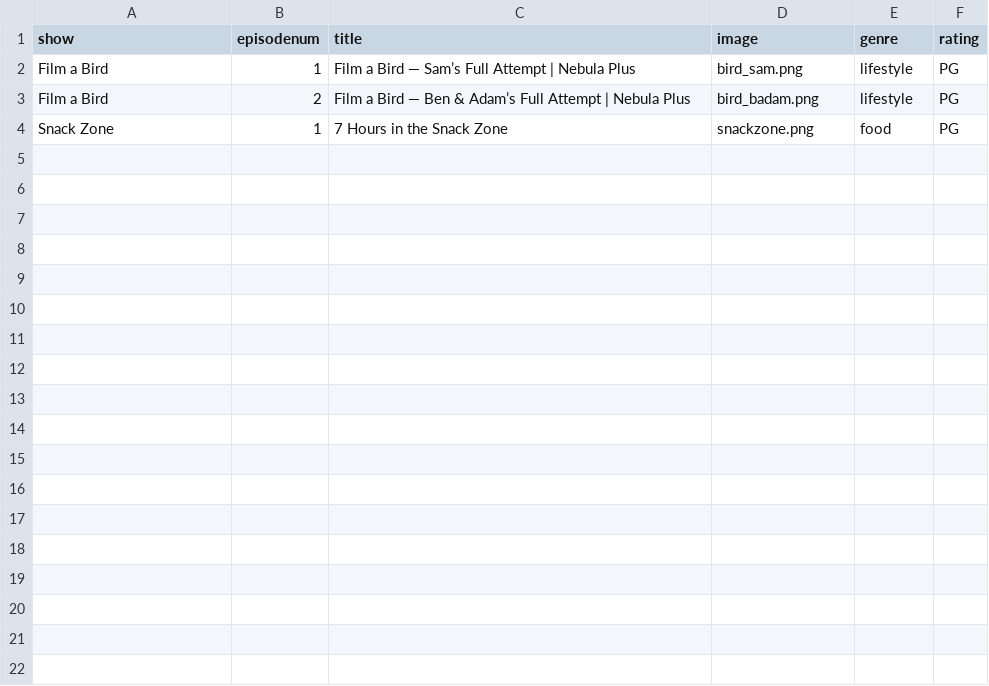
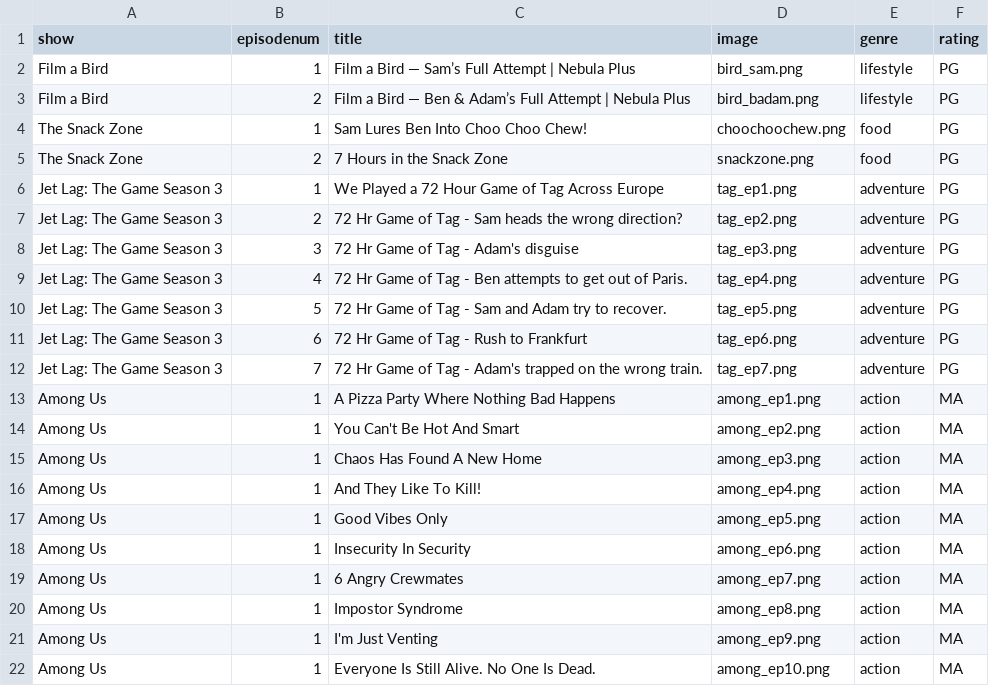
Before and after one commit to BaulkhamHillsHS/PrelimSE-26-Group6, a CSV file: video_details/tvshow_details.csv, drawn as a sheet.

Commit message:
added more videos and details

```diff
--- a/video_details/tvshow_details.csv
+++ b/video_details/tvshow_details.csv
@@ -3,2 +3,20 @@ Film a Bird,1,Film a Bird — Sam’s Full Attempt | Nebula Plus,bird_sam.png,li
 Film a Bird,2,Film a Bird — Ben & Adam’s Full Attempt | Nebula Plus,bird_badam.png,lifestyle,PG
-Snack Zone,1,7 Hours in the Snack Zone,snackzone.png,food,PG
+The Snack Zone,1,Sam Lures Ben Into Choo Choo Chew!,choochoochew.png,food,PG
+The Snack Zone,2,7 Hours in the Snack Zone,snackzone.png,food,PG
+Jet Lag: The Game Season 3,1,We Played a 72 Hour Game of Tag Across Europe,tag_ep1.png,adventure,PG
+Jet Lag: The Game Season 3,2,72 Hr Game of Tag - Sam heads the wrong direction?,tag_ep2.png,adventure,PG
+Jet Lag: The Game Season 3,3,72 Hr Game of Tag - Adam's disguise,tag_ep3.png,adventure,PG
+Jet Lag: The Game Season 3,4,72 Hr Game of Tag - Ben attempts to get out of Paris.,tag_ep4.png,adventure,PG
+Jet Lag: The Game Season 3,5,72 Hr Game of Tag - Sam and Adam try to recover.,tag_ep5.png,adventure,PG
+Jet Lag: The Game Season 3,6,72 Hr Game of Tag - Rush to Frankfurt,tag_ep6.png,adventure,PG
+Jet Lag: The Game Season 3,7,72 Hr Game of Tag - Adam's trapped on the wrong train.,tag_ep7.png,adventure,PG
+Among Us,1,A Pizza Party Where Nothing Bad Happens,among_ep1.png,action,MA
+Among Us,1,You Can't Be Hot And Smart,among_ep2.png,action,MA
+Among Us,1,Chaos Has Found A New Home,among_ep3.png,action,MA
+Among Us,1,And They Like To Kill!,among_ep4.png,action,MA
+Among Us,1,Good Vibes Only,among_ep5.png,action,MA
+Among Us,1,Insecurity In Security,among_ep6.png,action,MA
+Among Us,1,6 Angry Crewmates,among_ep7.png,action,MA
+Among Us,1,Impostor Syndrome,among_ep8.png,action,MA
+Among Us,1,I'm Just Venting,among_ep9.png,action,MA
+Among Us,1,Everyone Is Still Alive. No One Is Dead.,among_ep10.png,action,MA
```
Also changed, not shown: video_details/usermade_details.csv, 49 other files.
